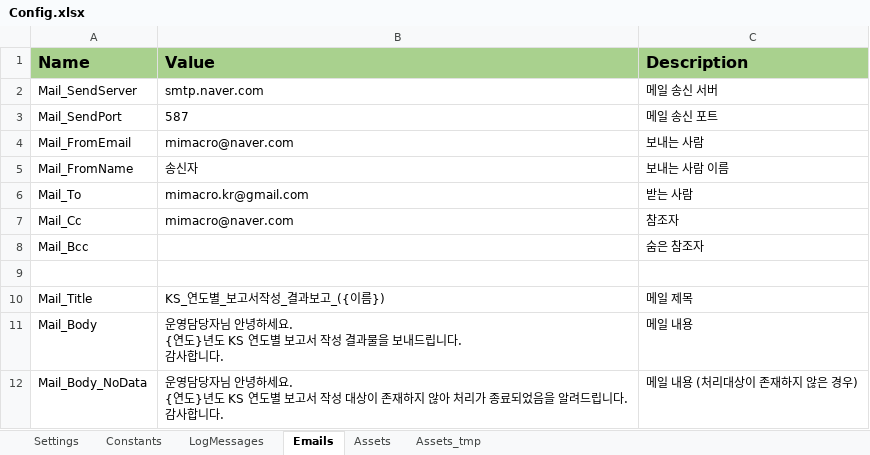
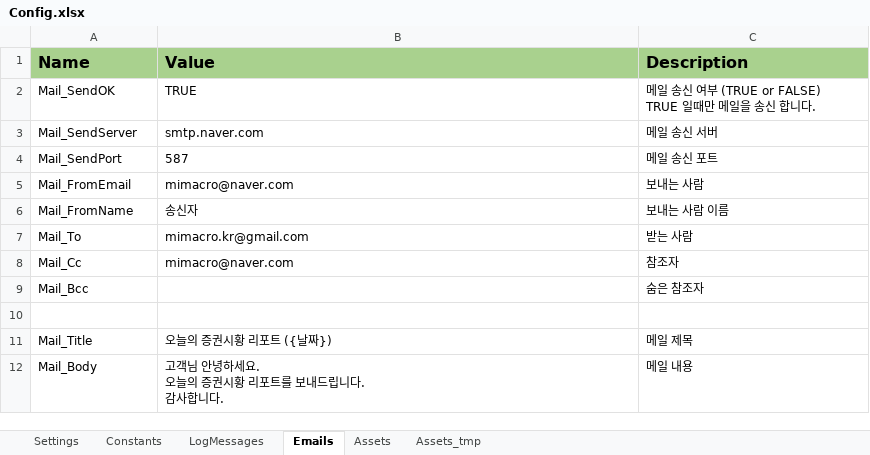
Before and after one commit to dexbob/RPA_Example, an Excel workbook: 21_오늘의_증권시황/Data/Config.xlsx, sheet Emails, drawn as a sheet; values as stored, in another font and other column widths than the file's, no borders; removed rows and columns are numbered as before the commit, all else as after; ↵ is a line break in a cell; the diff names each change by its address in the sheet, - before the commit and + after, or states it on an @@ line.

```diff
--- a/21_오늘의_증권시황/Data/Config.xlsx (sheet Emails)
+++ b/21_오늘의_증권시황/Data/Config.xlsx (sheet Emails)
+row 2: Mail_SendOK | TRUE | 메일 송신 여부 (TRUE or FALSE) ↵ TRUE 일때만 메일을 송신 합니다.
-B11 (Value): KS_연도별_보고서작성_결과보고_({이름})
+B11 (Value): 오늘의 증권시황 리포트 ({날짜})
-B12 (Value): 운영담당자님 안녕하세요. ↵ {연도}년도 KS 연도별 보고서 작성 결과물을 보내드…
+B12 (Value): 고객님 안녕하세요. ↵ 오늘의 증권시황 리포트를 보내드…
-row 12: Mail_Body_NoData | 운영담당자님 안녕하세요. ↵ {연도}년도 KS 연도별 보고서 작성 대상이 존재하지 않아 처리가 종료되었음을 알려드립니다. ↵ 감사합니다. | 메일 내용 (처리대상이 존재하지 않은 경우)
```
Also changed, not shown: sheet Settings, 21_오늘의_증권시황/Data/Output/2024년/2024년12월/Today_Stock_Information_2024-12-19.xlsx, 15 other files.
